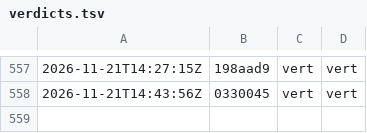
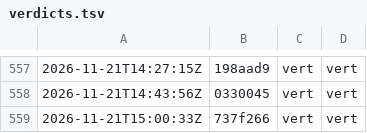
Before and after one commit to g-pliberal/retraitecomptenotionelle, a TSV file: .github/verdicts.tsv, drawn as a sheet; only a part is shown, gaps mark what is left out.

```diff
--- a/.github/verdicts.tsv
+++ b/.github/verdicts.tsv
@@ -558 +558,2 @@
 2026-11-21T14:43:56Z	0330045	vert	vert
+2026-11-21T15:00:33Z	737f266	vert	vert
```
Also changed, not shown: 1 other file.
